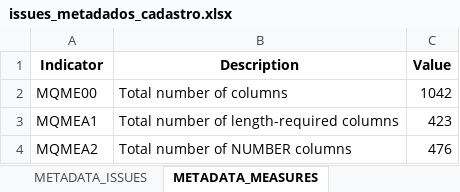
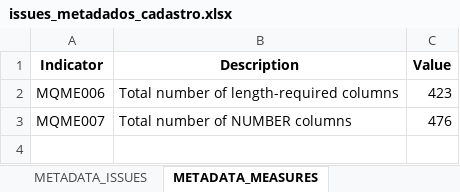
Before and after one commit to inesvale1/dataquality, an Excel workbook: scheme/Cadastro/issues_metadados_cadastro.xlsx, sheet METADATA_MEASURES, drawn as a sheet; values as stored, in another font and other column widths than the file's, no borders; removed rows and columns are numbered as before the commit, all else as after; the diff names each change by its address in the sheet, - before the commit and + after, or states it on an @@ line.

```diff
--- a/scheme/Cadastro/issues_metadados_cadastro.xlsx (sheet METADATA_MEASURES)
+++ b/scheme/Cadastro/issues_metadados_cadastro.xlsx (sheet METADATA_MEASURES)
-row 2: MQME00 | Total number of columns | 1042
-A2 (Indicator): MQMEA1
+A2 (Indicator): MQME006
-A3 (Indicator): MQMEA2
+A3 (Indicator): MQME007
```
Also changed, not shown: sheet METADATA_ISSUES, sheet METADATA_METRICS, sheet SCHEME_MEASURES, scheme/Copaf/issues_metadados_copaf.xlsx, scheme/Ipva2/issues_metadados_ipva2.xlsx, 30 other files.
